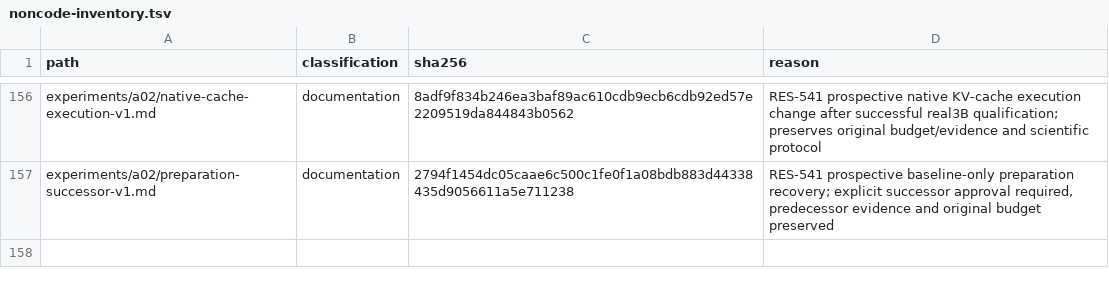
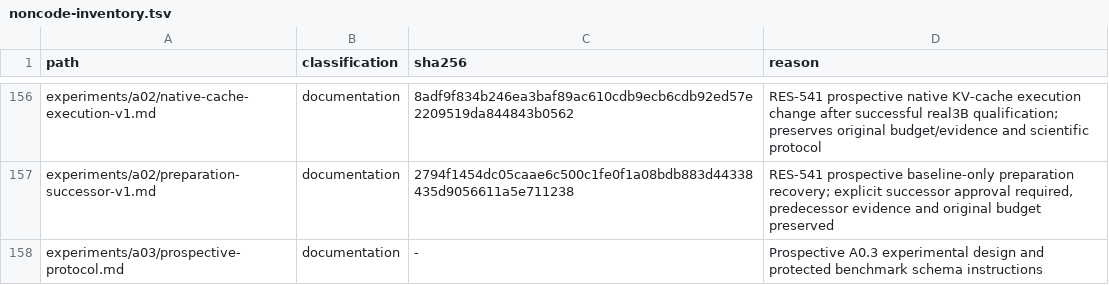
Before and after one commit to Litju/DynamisLM, a TSV file: .repo-policy/noncode-inventory.tsv, drawn as a sheet; only a part is shown, gaps mark what is left out.

```diff
--- a/.repo-policy/noncode-inventory.tsv
+++ b/.repo-policy/noncode-inventory.tsv
@@ -157 +157,2 @@ experiments/a02/native-cache-execution-v1.md	documentation	8adf9f834b246ea3baf89
 experiments/a02/preparation-successor-v1.md	documentation	2794f1454dc05caae6c500c1fe0f1a08bdb883d44338435d9056611a5e711238	RES-541 prospective baseline-only preparation recovery; explicit successor approval required, predecessor evidence and original budget preserved
+experiments/a03/prospective-protocol.md	documentation	-	Prospective A0.3 experimental design and protected benchmark schema instructions
```
Also changed, not shown: 3 other files.
